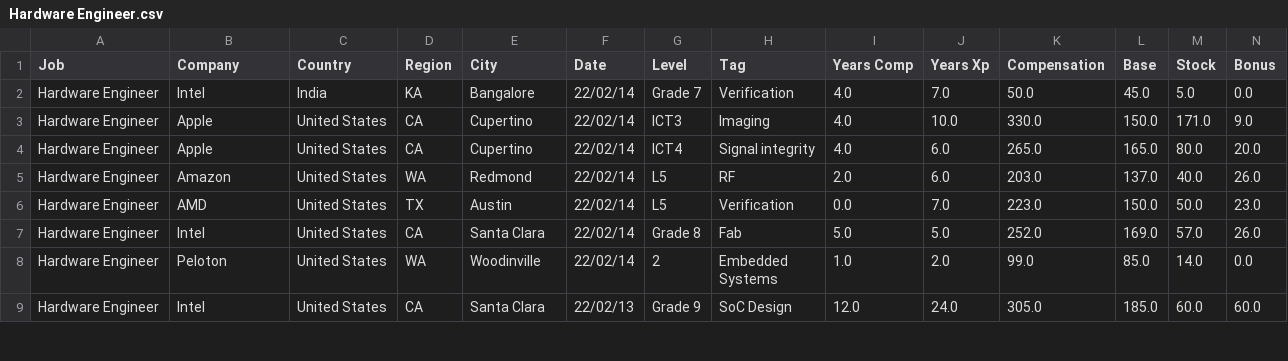
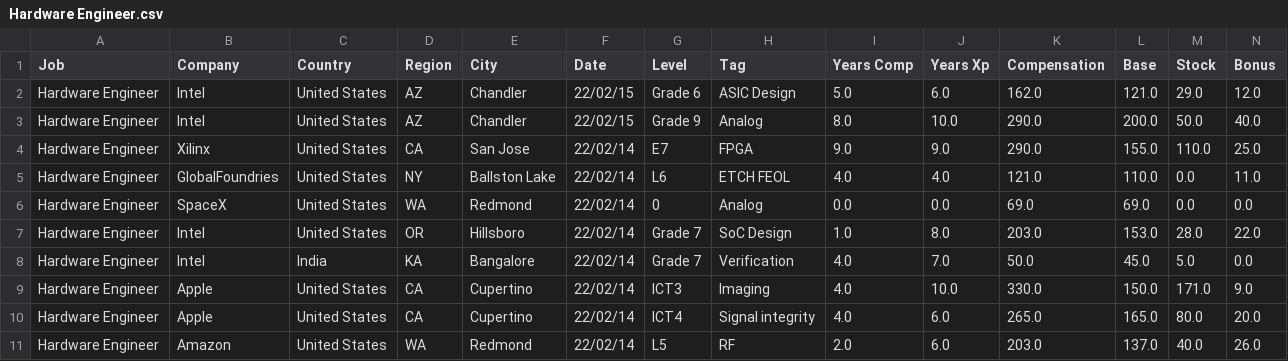
Before and after one commit to afruoy/scraper-levels.fyi, a CSV file: db/Hardware Engineer.csv, drawn as a sheet; only a part is shown; the shorter side is filled out with more unchanged rows; rows hold the shown columns only; the diff names each change by its address in the sheet, - before the commit and + after, or states it on an @@ line.

```diff
--- a/db/Hardware Engineer.csv
+++ b/db/Hardware Engineer.csv
+row 2: Hardware Engineer | Intel | United States | AZ | Chandler | 22/02/15 | Grade 6 | ASIC Design | 5.0 | 6.0 | 162.0 | 121.0 | 29.0 | 12.0
+row 3: Hardware Engineer | Intel | United States | AZ | Chandler | 22/02/15 | Grade 9 | Analog | 8.0 | 10.0 | 290.0 | 200.0 | 50.0 | 40.0
+row 4: Hardware Engineer | Xilinx | United States | CA | San Jose | 22/02/14 | E7 | FPGA | 9.0 | 9.0 | 290.0 | 155.0 | 110.0 | 25.0
+row 5: Hardware Engineer | GlobalFoundries | United States | NY | Ballston Lake | 22/02/14 | L6 | ETCH FEOL | 4.0 | 4.0 | 121.0 | 110.0 | 0.0 | 11.0
+row 6: Hardware Engineer | SpaceX | United States | WA | Redmond | 22/02/14 | 0 | Analog | 0.0 | 0.0 | 69.0 | 69.0 | 0.0 | 0.0
+row 7: Hardware Engineer | Intel | United States | OR | Hillsboro | 22/02/14 | Grade 7 | SoC Design | 1.0 | 8.0 | 203.0 | 153.0 | 28.0 | 22.0
```
Also changed, not shown: db/Management Consultant.csv, db/Product Designer.csv, 10 other files.
